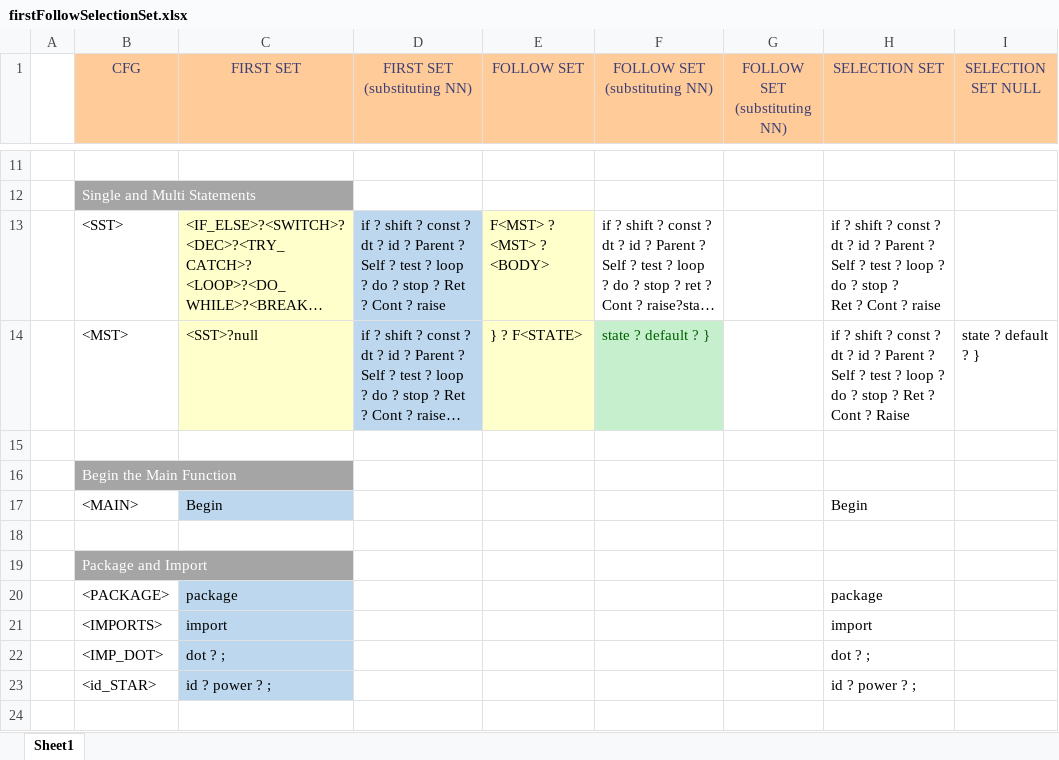
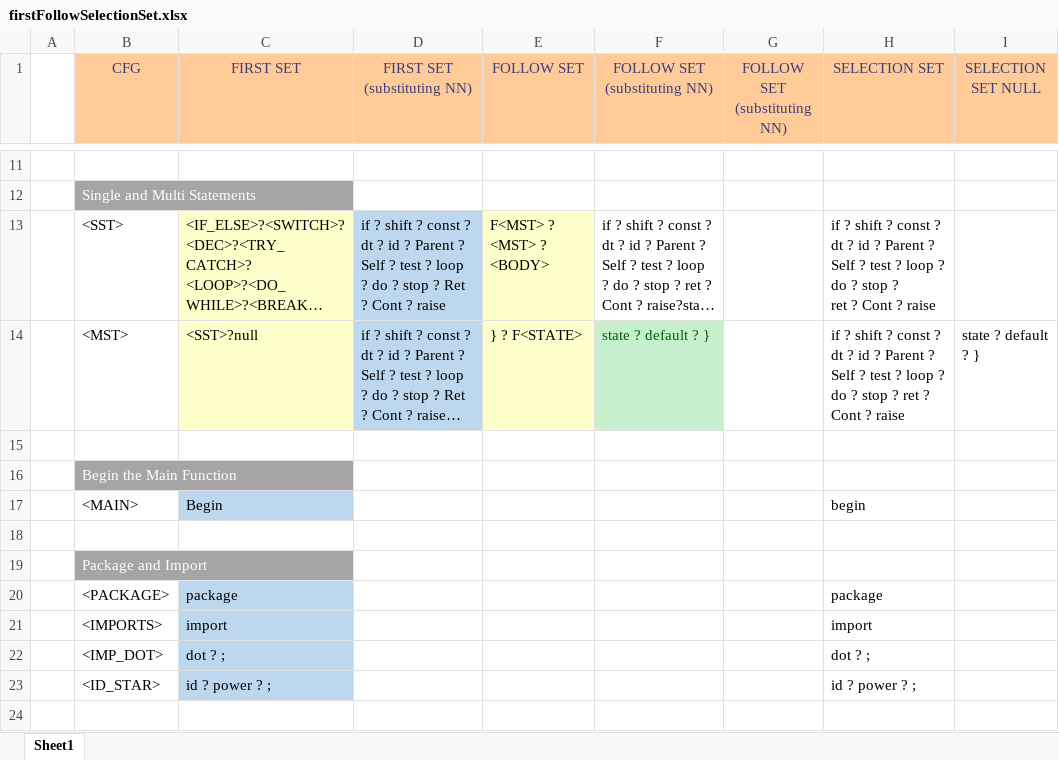
Before and after one commit to umar-anzar/Front-End-Compiler-Project, an Excel workbook: Mio Language Design/Syntax Analyze Phase/FirstFollowSelectionSet/firstFollowSelectionSet.xlsx, sheet Sheet1, drawn as a sheet; only a part is shown, gaps mark what is left out; long unchanged cells end in …; values as stored, in another font and other column widths than the file's, no borders; ↵ is a line break in a cell; the diff names each change by its address in the sheet, - before the commit and + after, or states it on an @@ line.

```diff
--- a/Mio Language Design/Syntax Analyze Phase/FirstFollowSelectionSet/firstFollowSelectionSet.xlsx (sheet Sheet1)
+++ b/Mio Language Design/Syntax Analyze Phase/FirstFollowSelectionSet/firstFollowSelectionSet.xlsx (sheet Sheet1)
-H13 (SELECTION SET): …stop ? ↵ Ret ? Cont…
+H13 (SELECTION SET): …stop ? ↵ ret ? Cont…
-H14 (SELECTION SET): …stop ? Ret ? Cont ? Raise
+H14 (SELECTION SET): …stop ? ret ? Cont ? raise
-H17 (SELECTION SET): Begin
+H17 (SELECTION SET): begin
-B23 (CFG): <id_STAR>
+B23 (CFG): <ID_STAR>
```
Also changed, not shown: 4 other files.
